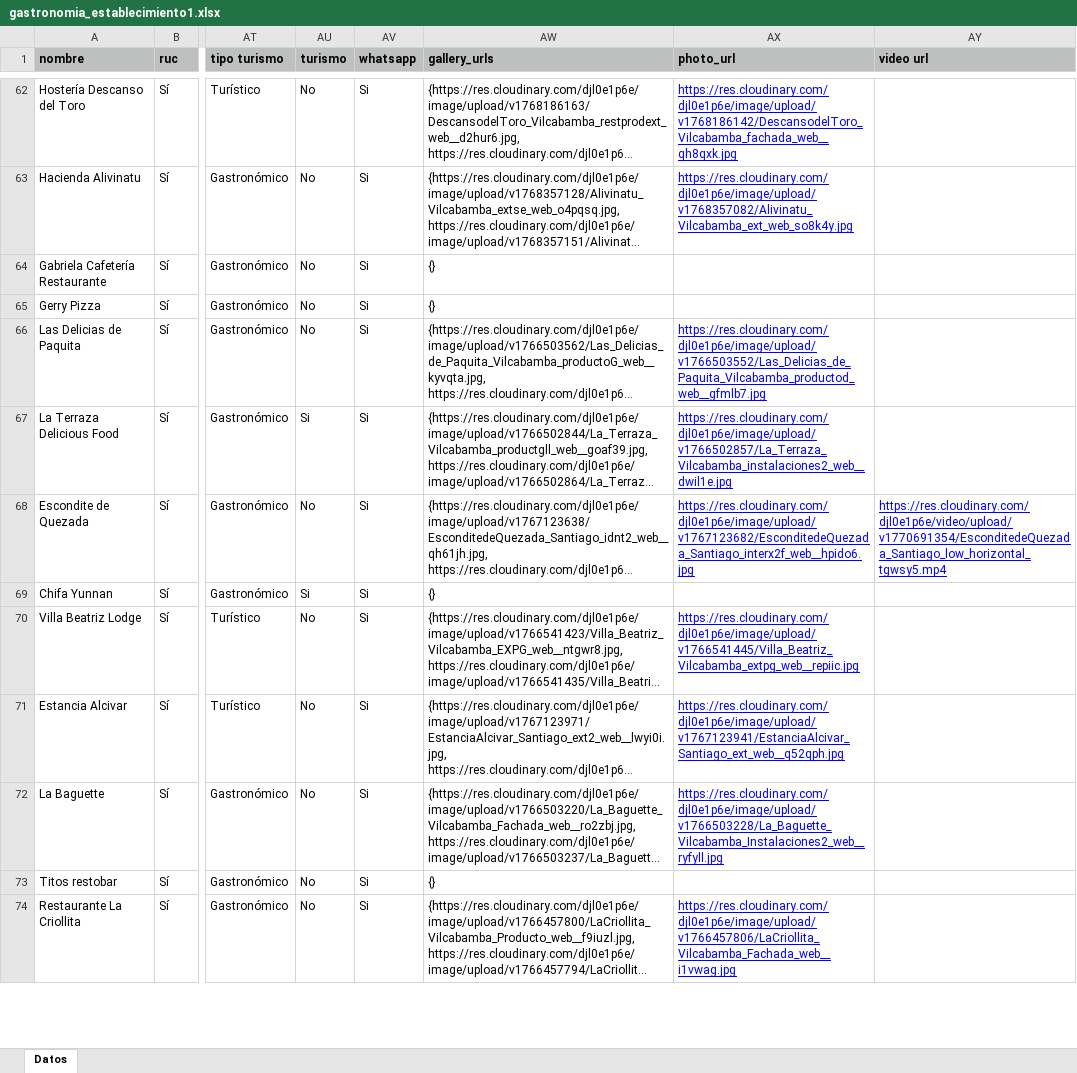
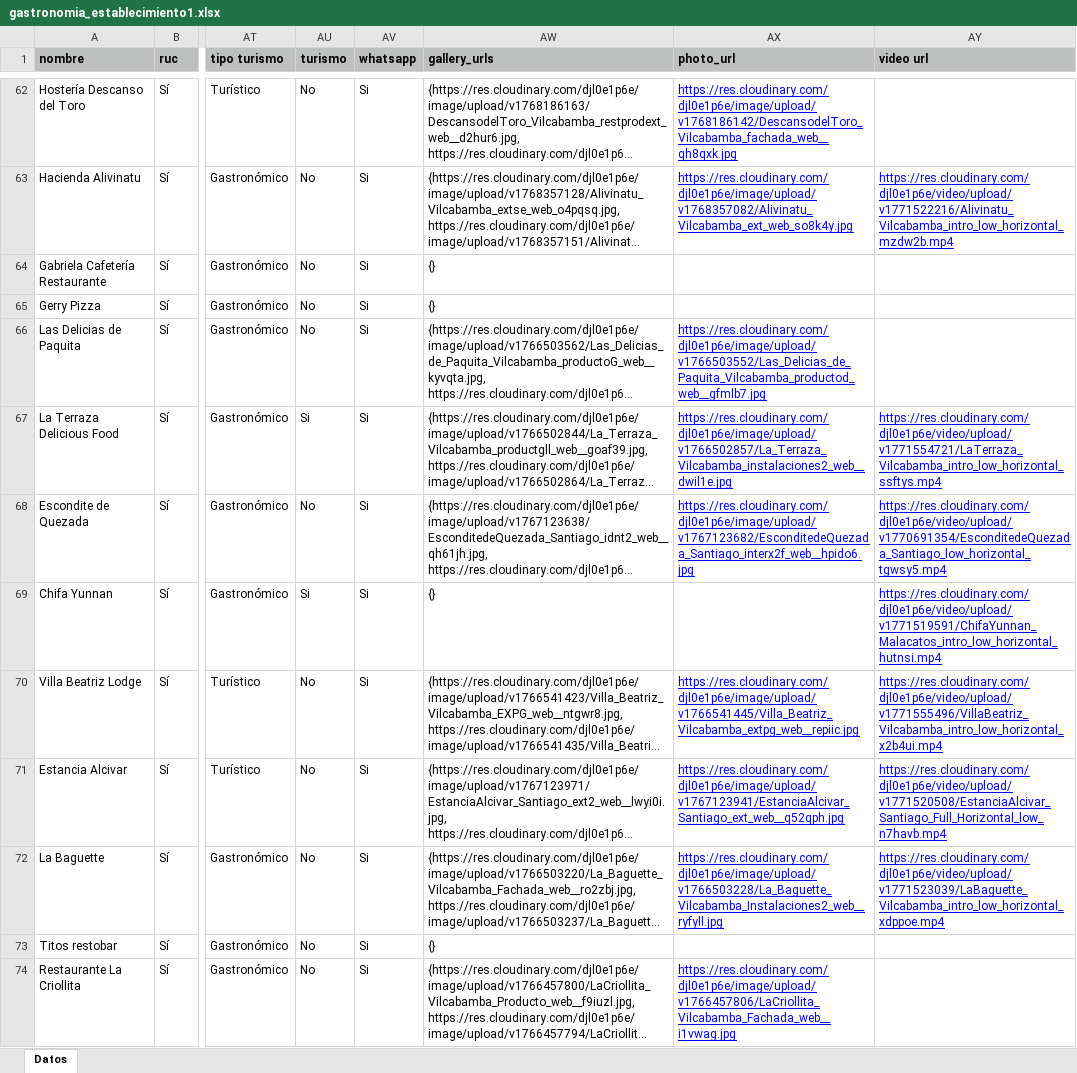
Before and after one commit to marlonsvl/emprendimientos, an Excel workbook: media/csv_uploads/gastronomia_establecimiento1.xlsx, sheet Datos, drawn as a sheet; only a part is shown, gaps mark what is left out; long unchanged cells end in …; values as stored, in another font and other column widths than the file's, no borders; the diff covers the shown part only; the diff names each change by its address in the sheet, - before the commit and + after, or states it on an @@ line.

Commit message:
videos1

```diff
--- a/media/csv_uploads/gastronomia_establecimiento1.xlsx (sheet Datos)
+++ b/media/csv_uploads/gastronomia_establecimiento1.xlsx (sheet Datos)
-AY63 (video url): (empty)
+AY63 (video url): https://res.cloudinary.com/djl0e1p6e/video/upload/v1771522216/Alivinatu_Vilcabamba_intro_low_horizontal_mzdw2b.mp4
-AY67 (video url): (empty)
+AY67 (video url): https://res.cloudinary.com/djl0e1p6e/video/upload/v1771554721/LaTerraza_Vilcabamba_intro_low_horizontal_ssftys.mp4
-AY69 (video url): (empty)
+AY69 (video url): https://res.cloudinary.com/djl0e1p6e/video/upload/v1771519591/ChifaYunnan_Malacatos_intro_low_horizontal_hutnsi.mp4
-AY70 (video url): (empty)
+AY70 (video url): https://res.cloudinary.com/djl0e1p6e/video/upload/v1771555496/VillaBeatriz_Vilcabamba_intro_low_horizontal_x2b4ui.mp4
-AY71 (video url): (empty)
+AY71 (video url): https://res.cloudinary.com/djl0e1p6e/video/upload/v1771520508/EstanciaAlcivar_Santiago_Full_Horizontal_low_n7havb.mp4
-AY72 (video url): (empty)
+AY72 (video url): https://res.cloudinary.com/djl0e1p6e/video/upload/v1771523039/LaBaguette_Vilcabamba_intro_low_horizontal_xdppoe.mp4
```
Also changed, not shown: 19 edited cells elsewhere in this sheet.
